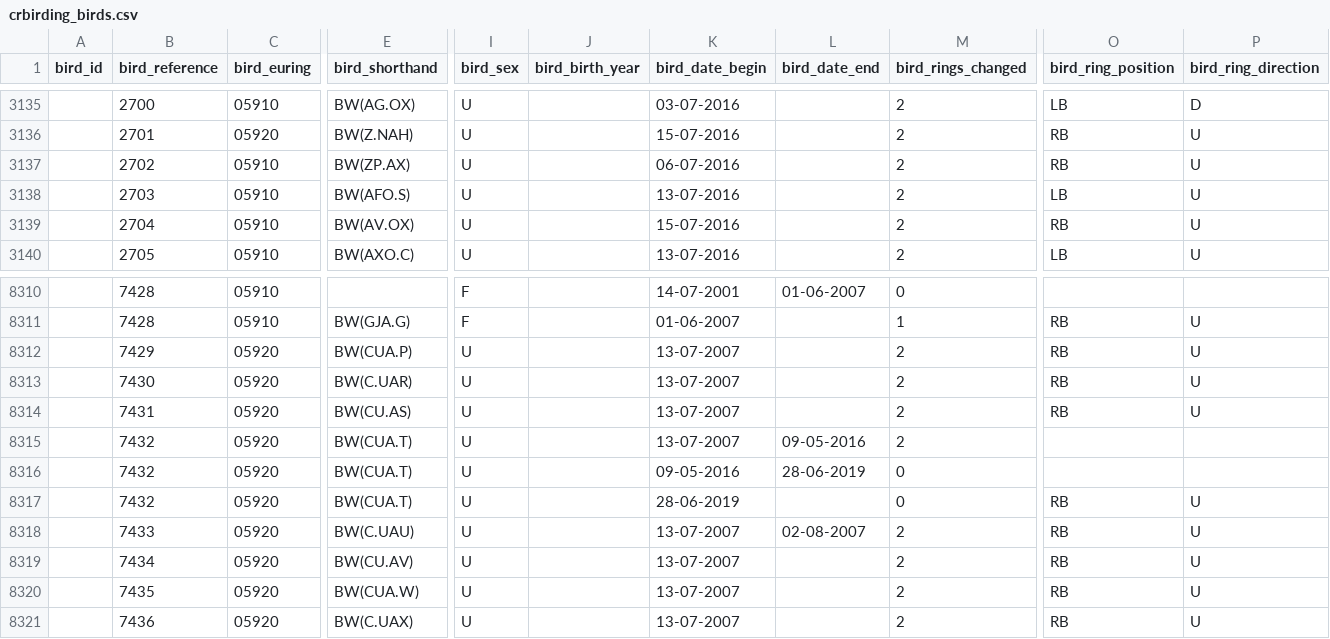
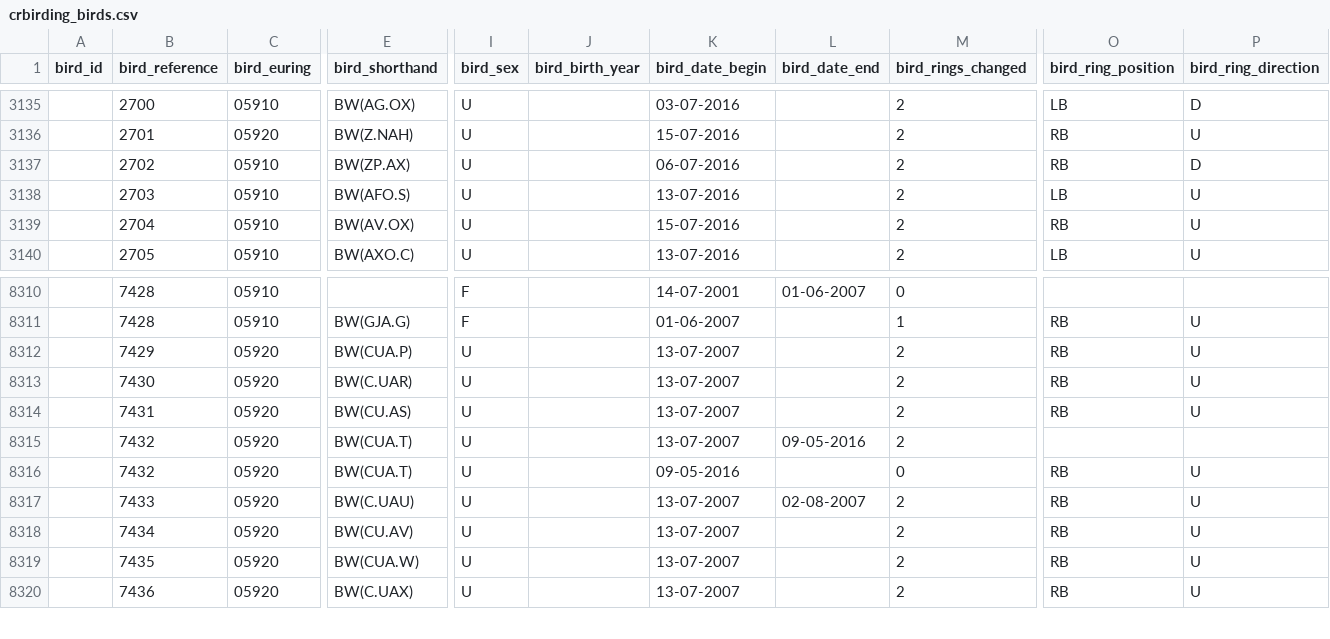
Before and after one commit to damianooldoni/sovon, a CSV file: data/processed/crbirding_birds.csv, drawn as a sheet; only a part is shown, gaps mark what is left out; removed rows and columns are numbered as before the commit, all else as after; rows hold the shown columns only; the diff names each change by its address in the sheet, - before the commit and + after, or states it on an @@ line.

```diff
--- a/data/processed/crbirding_birds.csv
+++ b/data/processed/crbirding_birds.csv
-P3137 (bird_ring_direction): U
+P3137 (bird_ring_direction): D
-row 8316:  | 7432 | 05920 | BW(CUA.T) | U |  | 09-05-2016 | 28-06-2019 | 0
-K8316 (bird_date_begin): 28-06-2019
+K8316 (bird_date_begin): 09-05-2016
```
Also changed, not shown: data/interim/birds.tsv.
